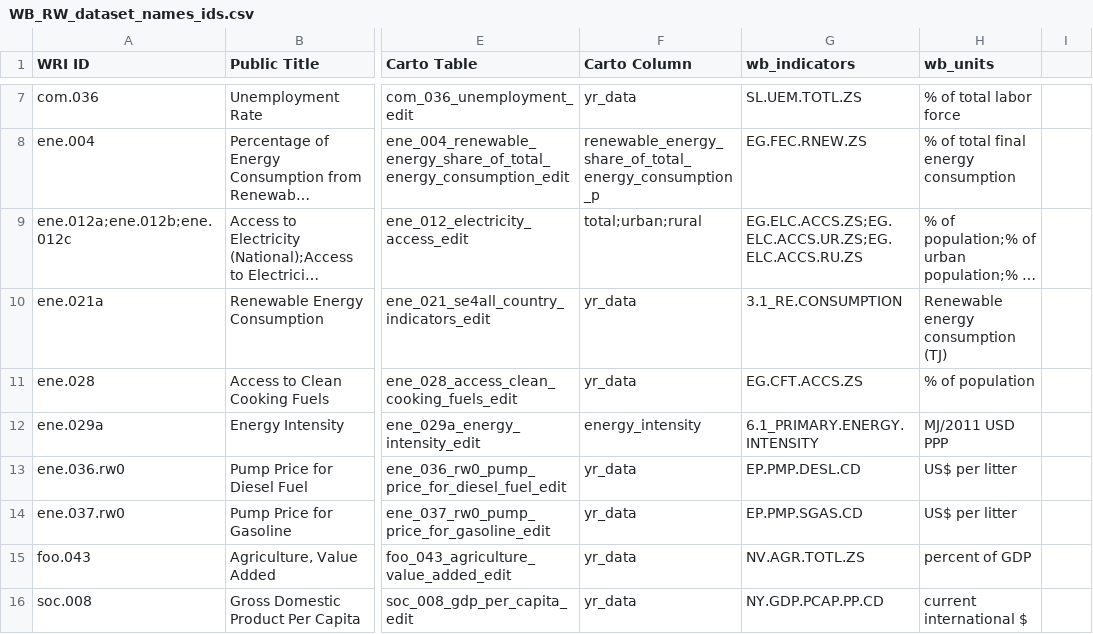
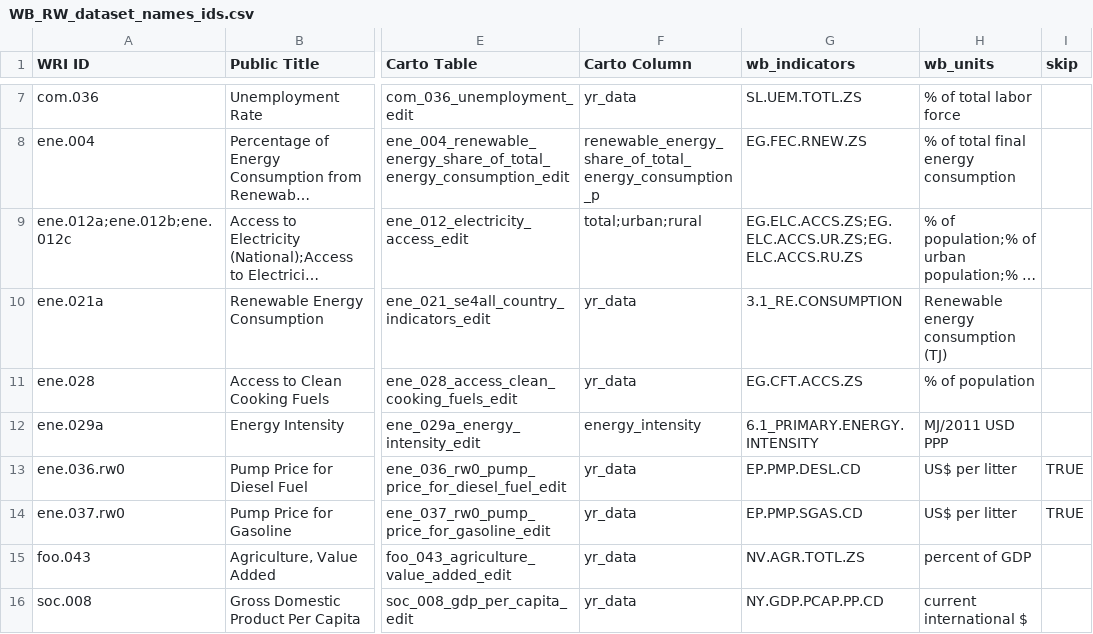
Before and after one commit to resource-watch/nrt-scripts, a CSV file: upload_worldbank_data/WB_RW_dataset_names_ids.csv, drawn as a sheet; only a part is shown, gaps mark what is left out; long unchanged cells end in …; the diff names each change by its address in the sheet, - before the commit and + after, or states it on an @@ line.

Commit message:
skip ene.036.rw0 and ene.037.rw0

```diff
--- a/upload_worldbank_data/WB_RW_dataset_names_ids.csv
+++ b/upload_worldbank_data/WB_RW_dataset_names_ids.csv
-I1: (empty)
+I1: skip
-I13:I14 (skip): (empty)
+I13:I14 (skip): TRUE
```
Also changed, not shown: 3 other files.
